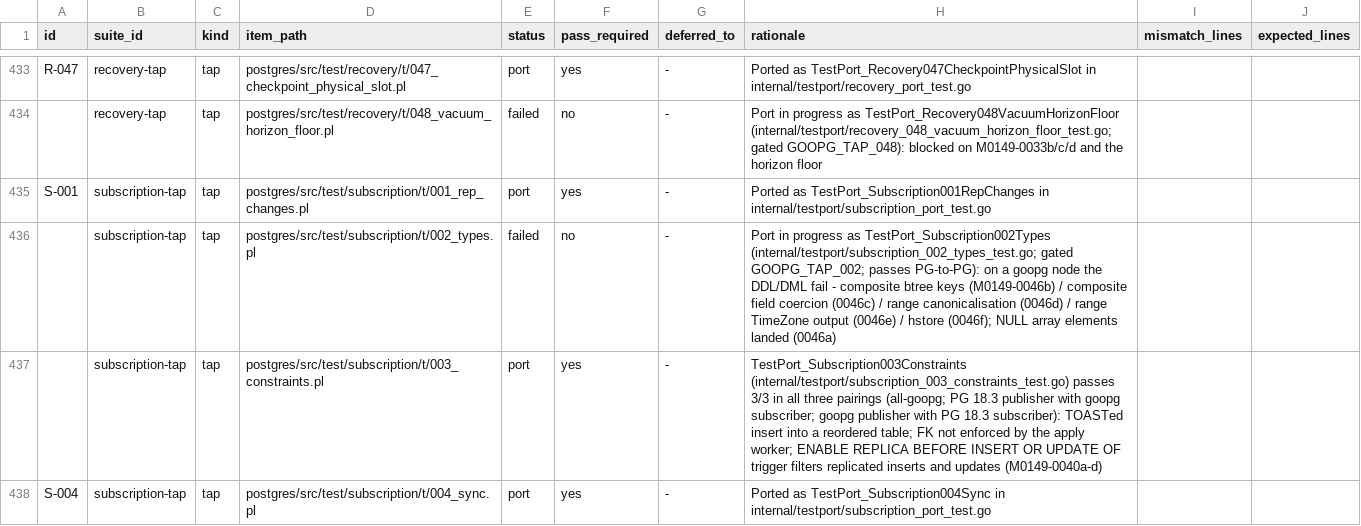
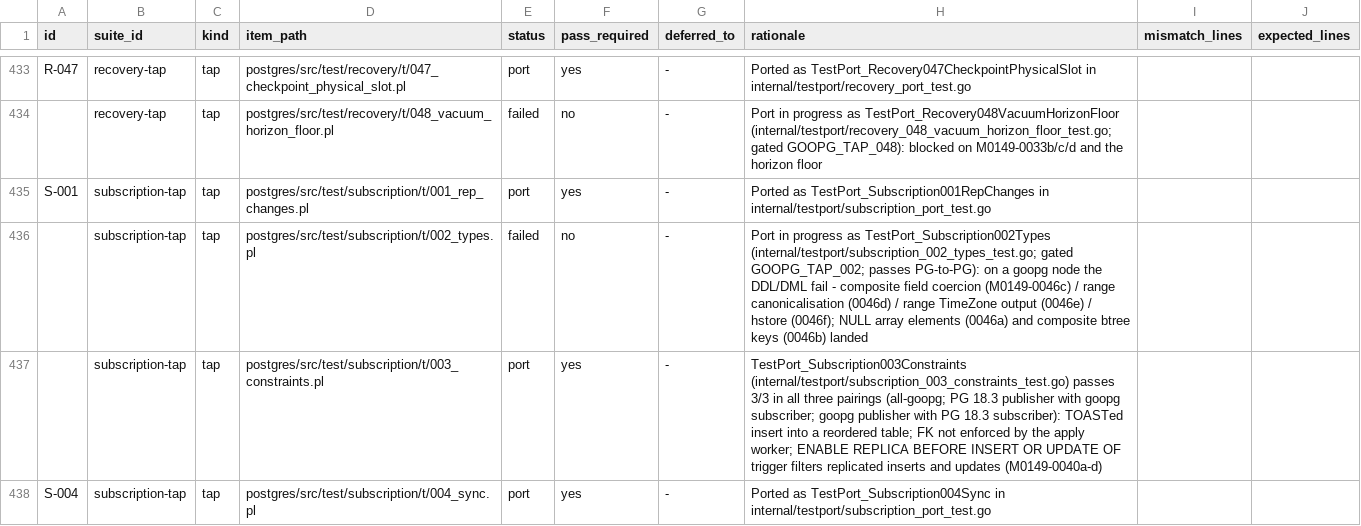
Before and after one commit to ryogrid/goopg, a CSV file: docs/test-port/postgres-oracle-target-inventory.csv, drawn as a sheet; only a part is shown, gaps mark what is left out.

```diff
--- a/docs/test-port/postgres-oracle-target-inventory.csv
+++ b/docs/test-port/postgres-oracle-target-inventory.csv
@@ -435,3 +435,3 @@ R-047,recovery-tap,tap,postgres/src/test/recovery/t/047_checkpoint_physical_slot
 S-001,subscription-tap,tap,postgres/src/test/subscription/t/001_rep_changes.pl,port,yes,-,Ported as TestPort_Subscription001RepChanges in internal/testport/subscription_port_test.go,,
-,subscription-tap,tap,postgres/src/test/subscription/t/002_types.pl,failed,no,-,Port in progress as TestPort_Subscription002Types (internal/testport/subscription_002_types_test.go; gated GOOPG_TAP_002; passes PG-to-PG): on a goopg node the DDL/DML fail - composite btree keys (M0149-0046b) / composite field coercion (0046c) / range canonicalisation (0046d) / range TimeZone output (0046e) / hstore (0046f); NULL array elements landed (0046a),,
+,subscription-tap,tap,postgres/src/test/subscription/t/002_types.pl,failed,no,-,Port in progress as TestPort_Subscription002Types (internal/testport/subscription_002_types_test.go; gated GOOPG_TAP_002; passes PG-to-PG): on a goopg node the DDL/DML fail - composite field coercion (M0149-0046c) / range canonicalisation (0046d) / range TimeZone output (0046e) / hstore (0046f); NULL array elements (0046a) and composite btree keys (0046b) landed,,
 ,subscription-tap,tap,postgres/src/test/subscription/t/003_constraints.pl,port,yes,-,TestPort_Subscription003Constraints (internal/testport/subscription_003_constraints_test.go) passes 3/3 in all three pairings (all-goopg; PG 18.3 publisher with goopg subscriber; goopg publisher with PG 18.3 subscriber): TOASTed insert into a reordered table; FK not enforced by the apply worker; ENABLE REPLICA BEFORE INSERT OR UPDATE OF trigger filters replicated inserts and updates (M0149-0040a-d),,
```
Also changed, not shown: 12 other files.
